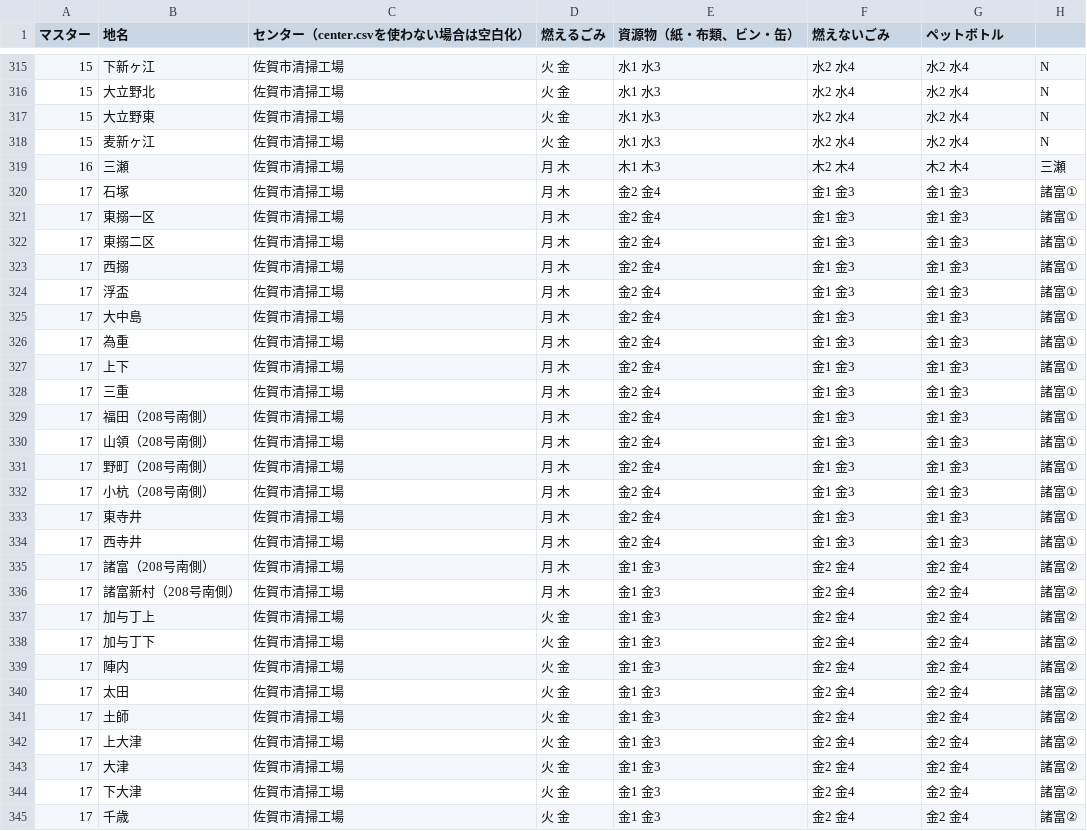
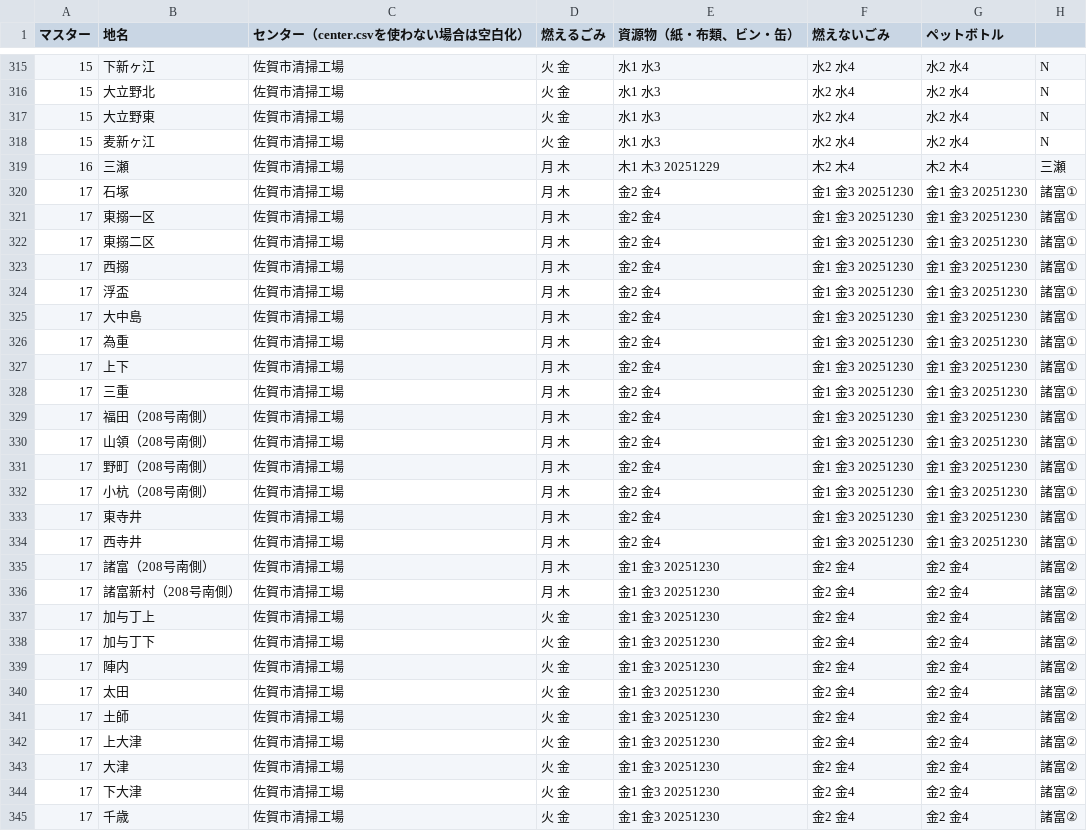
Before and after one commit to codeforsaga/5374, a CSV file: data/area_days.csv, drawn as a sheet; only a part is shown, gaps mark what is left out; the diff covers the shown part only.

```diff
--- a/data/area_days.csv
+++ b/data/area_days.csv
@@ -318,28 +318,28 @@
 15,麦新ヶ江,佐賀市清掃工場,火 金,水1 水3,水2 水4,水2 水4,N
-16,三瀬,佐賀市清掃工場,月 木,木1 木3,木2 木4,木2 木4,三瀬
-17,石塚,佐賀市清掃工場,月 木,金2 金4,金1 金3,金1 金3,諸富①
-17,東搦一区,佐賀市清掃工場,月 木,金2 金4,金1 金3,金1 金3,諸富①
-17,東搦二区,佐賀市清掃工場,月 木,金2 金4,金1 金3,金1 金3,諸富①
-17,西搦,佐賀市清掃工場,月 木,金2 金4,金1 金3,金1 金3,諸富①
-17,浮盃,佐賀市清掃工場,月 木,金2 金4,金1 金3,金1 金3,諸富①
-17,大中島,佐賀市清掃工場,月 木,金2 金4,金1 金3,金1 金3,諸富①
-17,為重,佐賀市清掃工場,月 木,金2 金4,金1 金3,金1 金3,諸富①
-17,上下,佐賀市清掃工場,月 木,金2 金4,金1 金3,金1 金3,諸富①
-17,三重,佐賀市清掃工場,月 木,金2 金4,金1 金3,金1 金3,諸富①
-17,福田（208号南側）,佐賀市清掃工場,月 木,金2 金4,金1 金3,金1 金3,諸富①
-17,山領（208号南側）,佐賀市清掃工場,月 木,金2 金4,金1 金3,金1 金3,諸富①
-17,野町（208号南側）,佐賀市清掃工場,月 木,金2 金4,金1 金3,金1 金3,諸富①
-17,小杭（208号南側）,佐賀市清掃工場,月 木,金2 金4,金1 金3,金1 金3,諸富①
-17,東寺井,佐賀市清掃工場,月 木,金2 金4,金1 金3,金1 金3,諸富①
-17,西寺井,佐賀市清掃工場,月 木,金2 金4,金1 金3,金1 金3,諸富①
-17,諸富（208号南側）,佐賀市清掃工場,月 木,金1 金3,金2 金4,金2 金4,諸富②
-17,諸富新村（208号南側）,佐賀市清掃工場,月 木,金1 金3,金2 金4,金2 金4,諸富②
-17,加与丁上,佐賀市清掃工場,火 金,金1 金3,金2 金4,金2 金4,諸富②
-17,加与丁下,佐賀市清掃工場,火 金,金1 金3,金2 金4,金2 金4,諸富②
-17,陣内,佐賀市清掃工場,火 金,金1 金3,金2 金4,金2 金4,諸富②
-17,太田,佐賀市清掃工場,火 金,金1 金3,金2 金4,金2 金4,諸富②
-17,土師,佐賀市清掃工場,火 金,金1 金3,金2 金4,金2 金4,諸富②
-17,上大津,佐賀市清掃工場,火 金,金1 金3,金2 金4,金2 金4,諸富②
-17,大津,佐賀市清掃工場,火 金,金1 金3,金2 金4,金2 金4,諸富②
-17,下大津,佐賀市清掃工場,火 金,金1 金3,金2 金4,金2 金4,諸富②
-17,千歳,佐賀市清掃工場,火 金,金1 金3,金2 金4,金2 金4,諸富②
+16,三瀬,佐賀市清掃工場,月 木,木1 木3 20251229,木2 木4,木2 木4,三瀬
+17,石塚,佐賀市清掃工場,月 木,金2 金4,金1 金3 20251230,金1 金3 20251230,諸富①
+17,東搦一区,佐賀市清掃工場,月 木,金2 金4,金1 金3 20251230,金1 金3 20251230,諸富①
+17,東搦二区,佐賀市清掃工場,月 木,金2 金4,金1 金3 20251230,金1 金3 20251230,諸富①
+17,西搦,佐賀市清掃工場,月 木,金2 金4,金1 金3 20251230,金1 金3 20251230,諸富①
+17,浮盃,佐賀市清掃工場,月 木,金2 金4,金1 金3 20251230,金1 金3 20251230,諸富①
+17,大中島,佐賀市清掃工場,月 木,金2 金4,金1 金3 20251230,金1 金3 20251230,諸富①
+17,為重,佐賀市清掃工場,月 木,金2 金4,金1 金3 20251230,金1 金3 20251230,諸富①
+17,上下,佐賀市清掃工場,月 木,金2 金4,金1 金3 20251230,金1 金3 20251230,諸富①
+17,三重,佐賀市清掃工場,月 木,金2 金4,金1 金3 20251230,金1 金3 20251230,諸富①
+17,福田（208号南側）,佐賀市清掃工場,月 木,金2 金4,金1 金3 20251230,金1 金3 20251230,諸富①
+17,山領（208号南側）,佐賀市清掃工場,月 木,金2 金4,金1 金3 20251230,金1 金3 20251230,諸富①
+17,野町（208号南側）,佐賀市清掃工場,月 木,金2 金4,金1 金3 20251230,金1 金3 20251230,諸富①
+17,小杭（208号南側）,佐賀市清掃工場,月 木,金2 金4,金1 金3 20251230,金1 金3 20251230,諸富①
+17,東寺井,佐賀市清掃工場,月 木,金2 金4,金1 金3 20251230,金1 金3 20251230,諸富①
+17,西寺井,佐賀市清掃工場,月 木,金2 金4,金1 金3 20251230,金1 金3 20251230,諸富①
+17,諸富（208号南側）,佐賀市清掃工場,月 木,金1 金3  20251230,金2 金4,金2 金4,諸富②
+17,諸富新村（208号南側）,佐賀市清掃工場,月 木,金1 金3  20251230,金2 金4,金2 金4,諸富②
+17,加与丁上,佐賀市清掃工場,火 金,金1 金3  20251230,金2 金4,金2 金4,諸富②
+17,加与丁下,佐賀市清掃工場,火 金,金1 金3  20251230,金2 金4,金2 金4,諸富②
+17,陣内,佐賀市清掃工場,火 金,金1 金3  20251230,金2 金4,金2 金4,諸富②
+17,太田,佐賀市清掃工場,火 金,金1 金3  20251230,金2 金4,金2 金4,諸富②
+17,土師,佐賀市清掃工場,火 金,金1 金3  20251230,金2 金4,金2 金4,諸富②
+17,上大津,佐賀市清掃工場,火 金,金1 金3  20251230,金2 金4,金2 金4,諸富②
+17,大津,佐賀市清掃工場,火 金,金1 金3  20251230,金2 金4,金2 金4,諸富②
+17,下大津,佐賀市清掃工場,火 金,金1 金3  20251230,金2 金4,金2 金4,諸富②
+17,千歳,佐賀市清掃工場,火 金,金1 金3  20251230,金2 金4,金2 金4,諸富②
```
Also changed, not shown: 139 edited cells elsewhere in this file.
